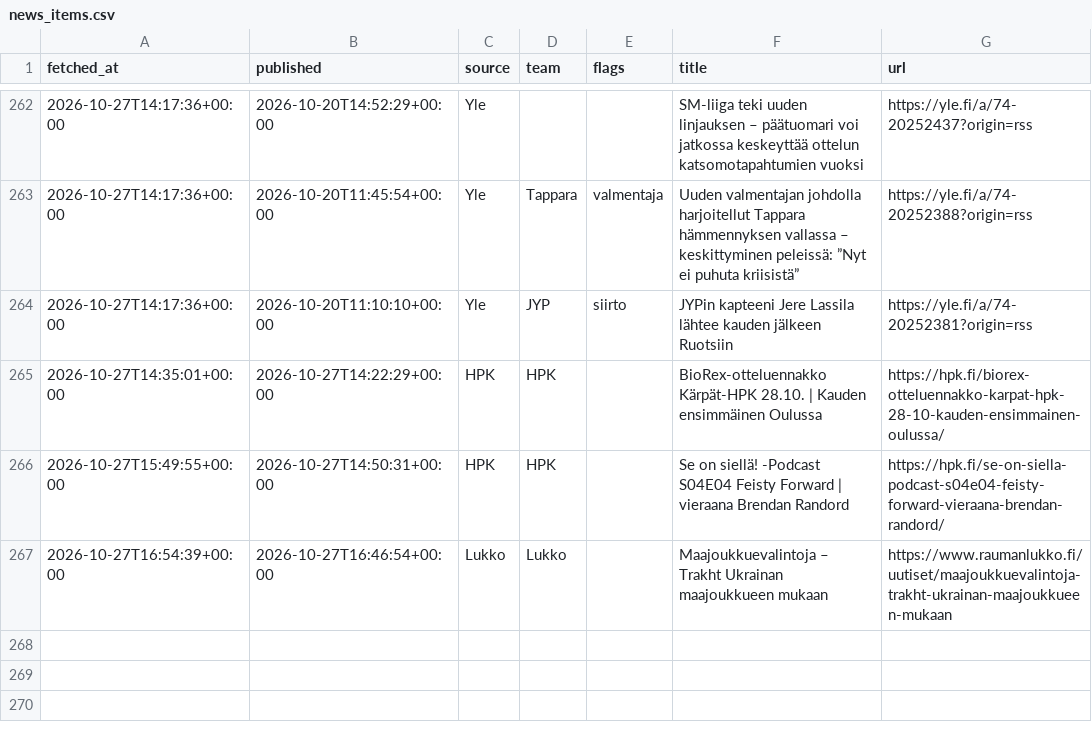
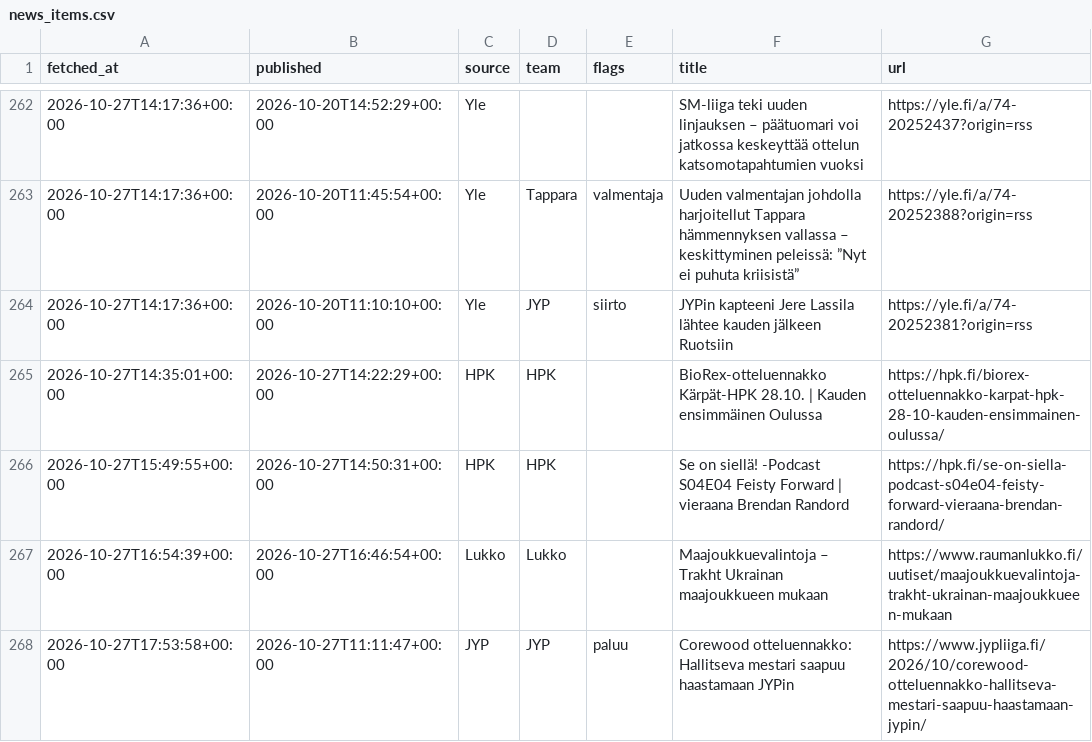
Before and after one commit to mikaheino/liiga-2026-27, a CSV file: news_items.csv, drawn as a sheet; only a part is shown, gaps mark what is left out.

```diff
--- a/news_items.csv
+++ b/news_items.csv
@@ -267 +267,2 @@ fetched_at,published,source,team,flags,title,url
 2026-10-27T16:54:39+00:00,2026-10-27T16:46:54+00:00,Lukko,Lukko,,Maajoukkuevalintoja – Trakht Ukrainan maajoukkueen mukaan,https://www.raumanlukko.fi/uutiset/maajoukkuevalintoja-trakht-ukrainan-maajoukkueen-mukaan
+2026-10-27T17:53:58+00:00,2026-10-27T11:11:47+00:00,JYP,JYP,paluu,Corewood otteluennakko: Hallitseva mestari saapuu haastamaan JYPin,https://www.jypliiga.fi/2026/10/corewood-otteluennakko-hallitseva-mestari-saapuu-haastamaan-jypin/
```
Also changed, not shown: lineup_games.csv, lineup_players.csv.
